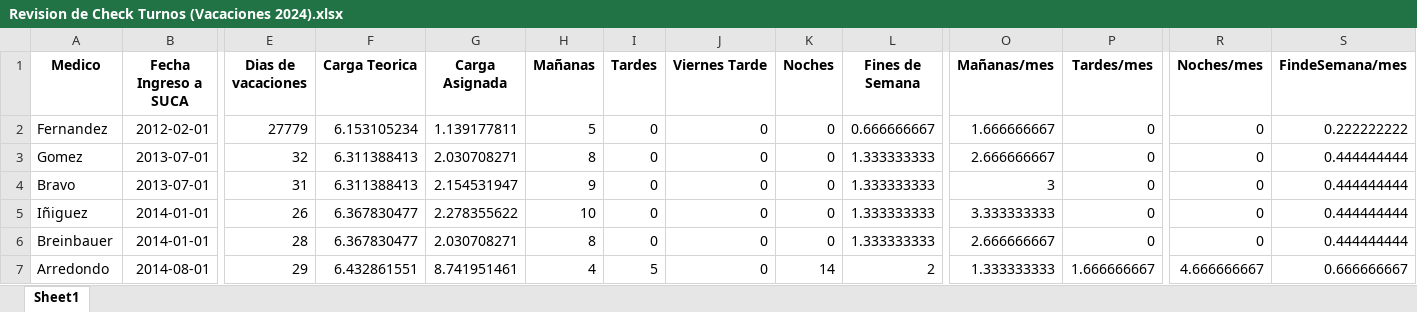
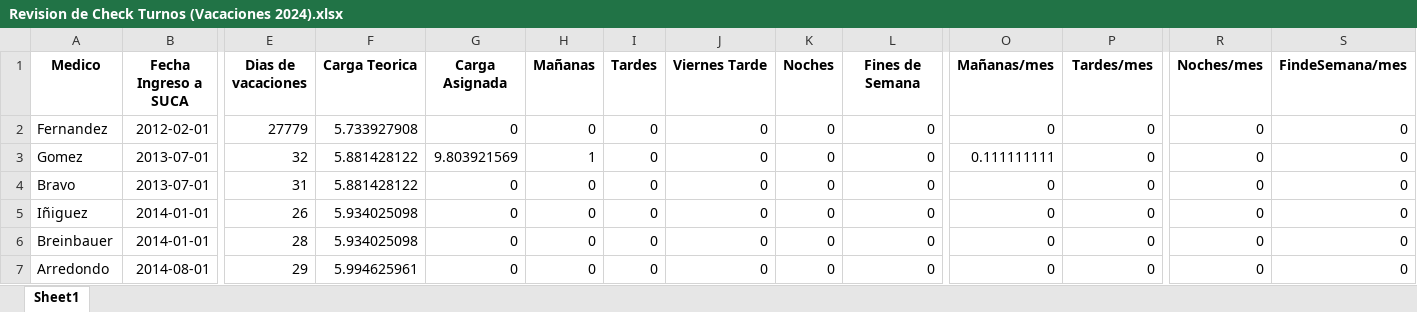
Before and after one commit to HayoBK/TurnosAlemana, an Excel workbook: Revision de Check Turnos (Vacaciones 2024).xlsx, sheet Sheet1, drawn as a sheet; only a part is shown, gaps mark what is left out; values as stored, in another font and other column widths than the file's, no borders; the diff covers the shown part only; the diff names each change by its address in the sheet, - before the commit and + after, or states it on an @@ line.

```diff
--- a/Revision de Check Turnos (Vacaciones 2024).xlsx (sheet Sheet1)
+++ b/Revision de Check Turnos (Vacaciones 2024).xlsx (sheet Sheet1)
-F2 (Carga Teorica): 6.153105234
+F2 (Carga Teorica): 5.733927908
-G2 (Carga Asignada): 1.139177811
+G2 (Carga Asignada): 0
-H2 (Mañanas): 5
+H2 (Mañanas): 0
-L2 (Fines de Semana): 0.666666667
+L2 (Fines de Semana): 0
-O2 (Mañanas/mes): 1.666666667
+O2 (Mañanas/mes): 0
-S2 (FindeSemana/mes): 0.222222222
+S2 (FindeSemana/mes): 0
-F3:F4 (Carga Teorica): 6.311388413
+F3:F4 (Carga Teorica): 5.881428122
-G3 (Carga Asignada): 2.030708271
+G3 (Carga Asignada): 9.803921569
-H3 (Mañanas): 8
+H3 (Mañanas): 1
-L3:L6 (Fines de Semana): 1.333333333
+L3:L6 (Fines de Semana): 0
-O3 (Mañanas/mes): 2.666666667
+O3 (Mañanas/mes): 0.111111111
-S3:S6 (FindeSemana/mes): 0.444444444
+S3:S6 (FindeSemana/mes): 0
-G4 (Carga Asignada): 2.154531947
+G4 (Carga Asignada): 0
-H4 (Mañanas): 9
+H4 (Mañanas): 0
-O4 (Mañanas/mes): 3
+O4 (Mañanas/mes): 0
-F5:F6 (Carga Teorica): 6.367830477
+F5:F6 (Carga Teorica): 5.934025098
-G5 (Carga Asignada): 2.278355622
+G5 (Carga Asignada): 0
-H5 (Mañanas): 10
+H5 (Mañanas): 0
-O5 (Mañanas/mes): 3.333333333
+O5 (Mañanas/mes): 0
-G6 (Carga Asignada): 2.030708271
+G6 (Carga Asignada): 0
-H6 (Mañanas): 8
+H6 (Mañanas): 0
-O6 (Mañanas/mes): 2.666666667
+O6 (Mañanas/mes): 0
-F7 (Carga Teorica): 6.432861551
+F7 (Carga Teorica): 5.994625961
-G7 (Carga Asignada): 8.741951461
+G7 (Carga Asignada): 0
-H7 (Mañanas): 4
+H7 (Mañanas): 0
-I7 (Tardes): 5
+I7 (Tardes): 0
-K7 (Noches): 14
+K7 (Noches): 0
-L7 (Fines de Semana): 2
+L7 (Fines de Semana): 0
-O7 (Mañanas/mes): 1.333333333
+O7 (Mañanas/mes): 0
-P7 (Tardes/mes): 1.666666667
+P7 (Tardes/mes): 0
-R7 (Noches/mes): 4.666666667
+R7 (Noches/mes): 0
-S7 (FindeSemana/mes): 0.666666667
+S7 (FindeSemana/mes): 0
```
Also changed, not shown: 1 added row and 94 edited cells elsewhere in this sheet, AAA - Revision Asignacion con ajuste Manual (version Vacaciones 2024).xlsx, AAA - Revision Asignacion de Salida (version Vacaciones 2024).xlsx, 2 other files.
